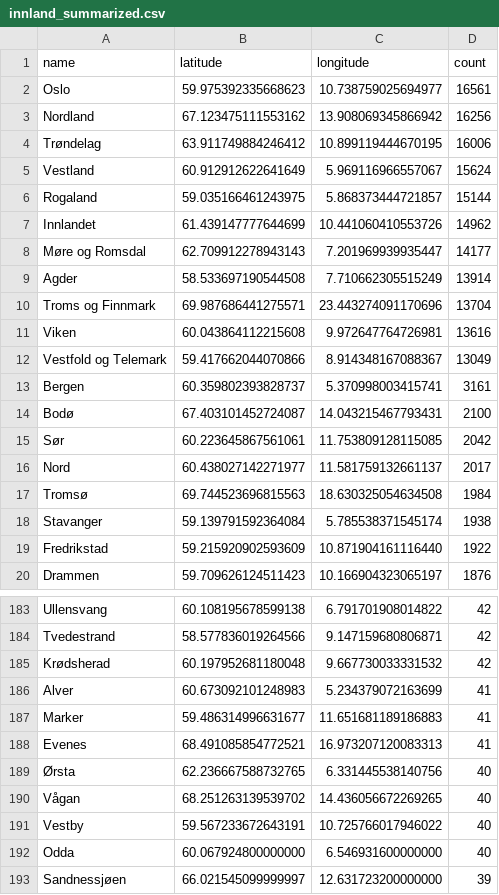
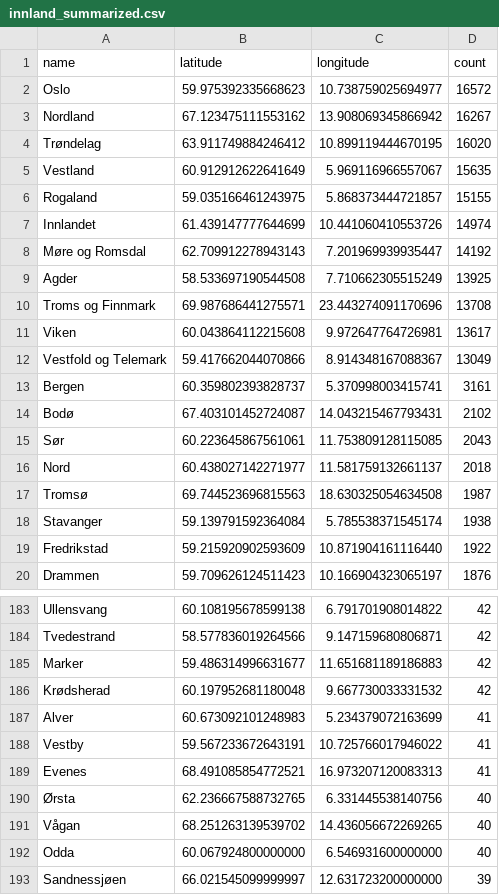
Before and after one commit to EllingOftedal/GIS-Blog, a CSV file: scripts/nrk/inland/results/innland_summarized.csv, drawn as a sheet; only a part is shown, gaps mark what is left out; the diff covers the shown part only.

```diff
--- a/scripts/nrk/inland/results/innland_summarized.csv
+++ b/scripts/nrk/inland/results/innland_summarized.csv
@@ -1,18 +1,18 @@
 name,latitude,longitude,count
-Oslo,59.975392335668623,10.738759025694977,16561
-Nordland,67.123475111553162,13.908069345866942,16256
-Trøndelag,63.911749884246412,10.899119444670195,16006
-Vestland,60.912912622641649,5.969116966557067,15624
-Rogaland,59.035166461243975,5.868373444721857,15144
-Innlandet,61.439147777644699,10.441060410553726,14962
-Møre og Romsdal,62.709912278943143,7.201969939935447,14177
-Agder,58.533697190544508,7.710662305515249,13914
-Troms og Finnmark,69.987686441275571,23.443274091170696,13704
-Viken,60.043864112215608,9.972647764726981,13616
+Oslo,59.975392335668623,10.738759025694977,16572
+Nordland,67.123475111553162,13.908069345866942,16267
+Trøndelag,63.911749884246412,10.899119444670195,16020
+Vestland,60.912912622641649,5.969116966557067,15635
+Rogaland,59.035166461243975,5.868373444721857,15155
+Innlandet,61.439147777644699,10.441060410553726,14974
+Møre og Romsdal,62.709912278943143,7.201969939935447,14192
+Agder,58.533697190544508,7.710662305515249,13925
+Troms og Finnmark,69.987686441275571,23.443274091170696,13708
+Viken,60.043864112215608,9.972647764726981,13617
 Vestfold og Telemark,59.417662044070866,8.914348167088367,13049
 Bergen,60.359802393828737,5.370998003415741,3161
-Bodø,67.403101452724087,14.043215467793431,2100
-Sør,60.223645867561061,11.753809128115085,2042
-Nord,60.438027142271977,11.581759132661137,2017
-Tromsø,69.744523696815563,18.630325054634508,1984
+Bodø,67.403101452724087,14.043215467793431,2102
+Sør,60.223645867561061,11.753809128115085,2043
+Nord,60.438027142271977,11.581759132661137,2018
+Tromsø,69.744523696815563,18.630325054634508,1987
 Stavanger,59.139791592364084,5.785538371545174,1938
@@ -184,5 +184,6 @@ Ullensvang,60.108195678599138,6.791701908014822,42
 Tvedestrand,58.577836019264566,9.147159680806871,42
+Marker,59.486314996631677,11.651681189186883,42
 Krødsherad,60.197952681180048,9.667730033331532,42
 Alver,60.673092101248983,5.234379072163699,41
-Marker,59.486314996631677,11.651681189186883,41
+Vestby,59.567233672643191,10.725766017946022,41
 Evenes,68.491085854772521,16.973207120083313,41
@@ -190,3 +191,2 @@ Evenes,68.491085854772521,16.973207120083313,41
 Vågan,68.251263139539702,14.436056672269265,40
-Vestby,59.567233672643191,10.725766017946022,40
 Odda,60.067924800000000,6.546931600000000,40
```
Also changed, not shown: 14 edited cells elsewhere in this file, scripts/nrk/global/results/countries_summarized.csv.
